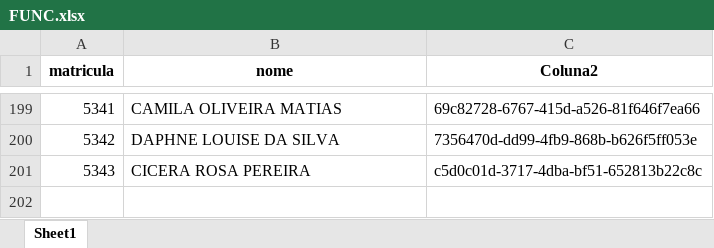
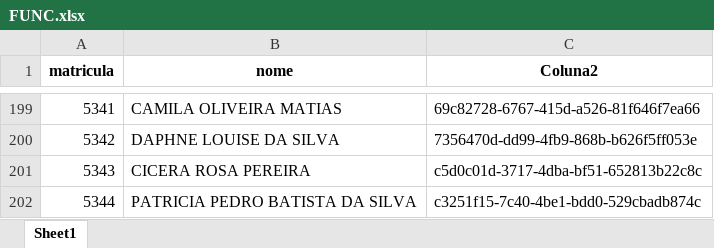
Before and after one commit to benediti/Enviar-Rateio-25, an Excel workbook: projeto/FUNC.xlsx, sheet Sheet1, drawn as a sheet; only a part is shown, gaps mark what is left out; values as stored, in another font and other column widths than the file's, no borders; the diff names each change by its address in the sheet, - before the commit and + after, or states it on an @@ line.

Commit message:
33

```diff
--- a/projeto/FUNC.xlsx (sheet Sheet1)
+++ b/projeto/FUNC.xlsx (sheet Sheet1)
+row 202: 5344 | PATRICIA PEDRO BATISTA DA SILVA | c3251f15-7c40-4be1-bdd0-529cbadb874c
```
